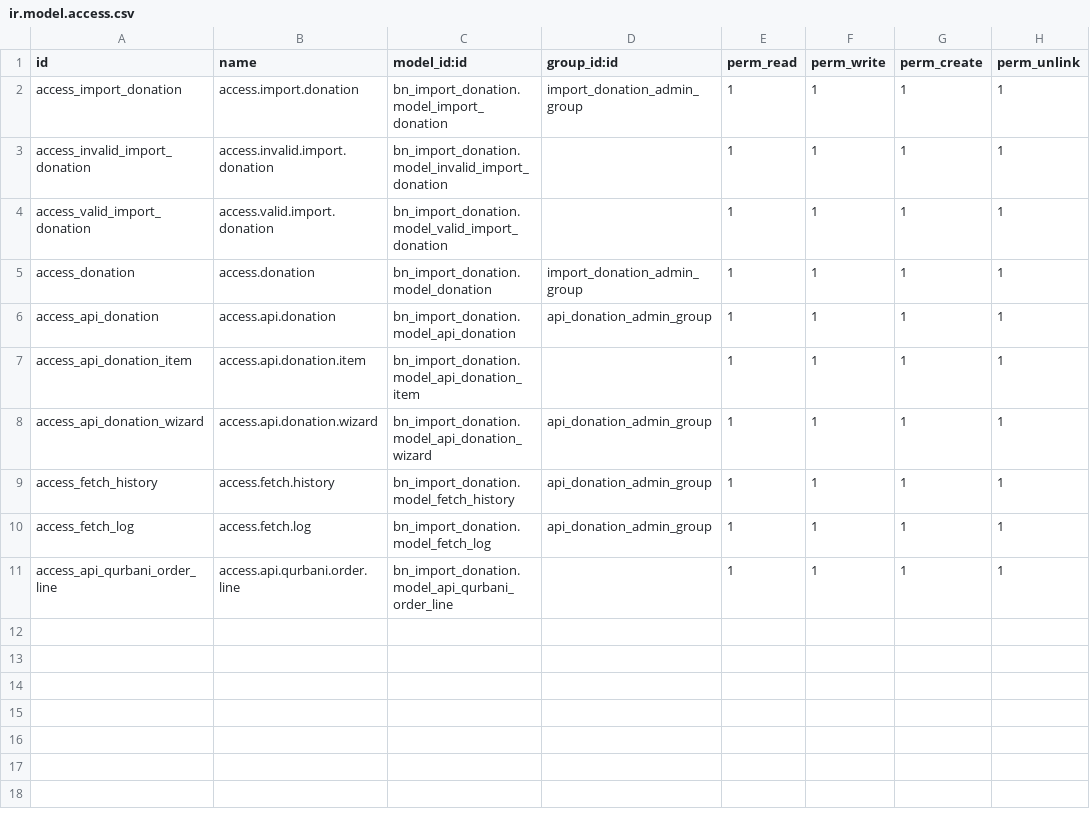
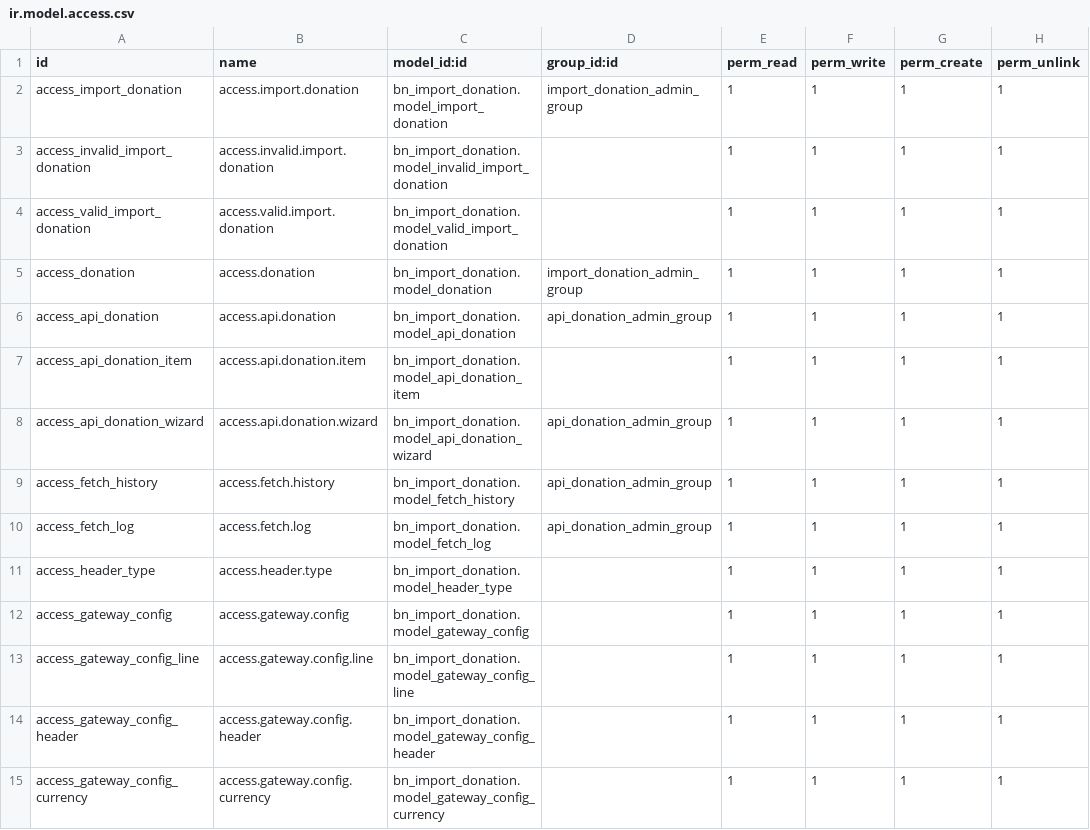
Before and after one commit to Saylani-Welfare-Trust/swit-odoo, a CSV file: custom-addons/bn_import_donation/security/ir.model.access.csv, drawn as a sheet.

Commit message:
[9 May 26] [Updating Donation Inflows]

```diff
--- a/custom-addons/bn_import_donation/security/ir.model.access.csv
+++ b/custom-addons/bn_import_donation/security/ir.model.access.csv
@@ -10,2 +10,6 @@ access_fetch_history,access.fetch.history,bn_import_donation.model_fetch_history
 access_fetch_log,access.fetch.log,bn_import_donation.model_fetch_log,api_donation_admin_group,1,1,1,1
-access_api_qurbani_order_line,access.api.qurbani.order.line,bn_import_donation.model_api_qurbani_order_line,,1,1,1,1
+access_header_type,access.header.type,bn_import_donation.model_header_type,,1,1,1,1
+access_gateway_config,access.gateway.config,bn_import_donation.model_gateway_config,,1,1,1,1
+access_gateway_config_line,access.gateway.config.line,bn_import_donation.model_gateway_config_line,,1,1,1,1
+access_gateway_config_header,access.gateway.config.header,bn_import_donation.model_gateway_config_header,,1,1,1,1
+access_gateway_config_currency,access.gateway.config.currency,bn_import_donation.model_gateway_config_currency,,1,1,1,1
```
Also changed, not shown: 22 other files.
